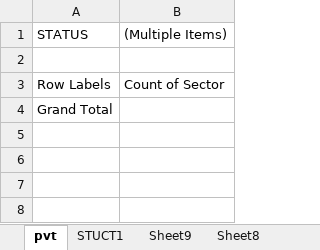
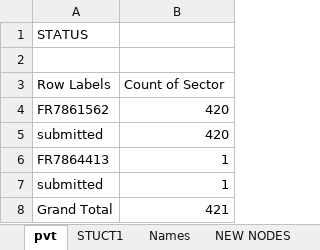
Before and after one commit to violencepierre/GCOH-Tickets-for-Processing, an Excel workbook: GCOH Structure.xlsx, sheet pvt, drawn as a sheet; values as stored, in another font and other column widths than the file's, no borders; addresses are those after the commit; the diff names each change by its address in the sheet, - before the commit and + after, or states it on an @@ line.

```diff
--- a/GCOH Structure.xlsx (sheet pvt)
+++ b/GCOH Structure.xlsx (sheet pvt)
-sheet tab: Sheet9
-sheet tab: Sheet8
-B1 (Count of Sector): (Multiple Items)
+B1 (Count of Sector): (empty)
+row 4: FR7861562 | 420
+row 5: submitted | 420
+row 6: FR7864413 | 1
+row 7: submitted | 1
-B8 (Count of Sector): (empty)
+B8 (Count of Sector): 421
```
Also changed, not shown: sheet STUCT1, sheet Okey, other sheet tabs, hidden cells.
